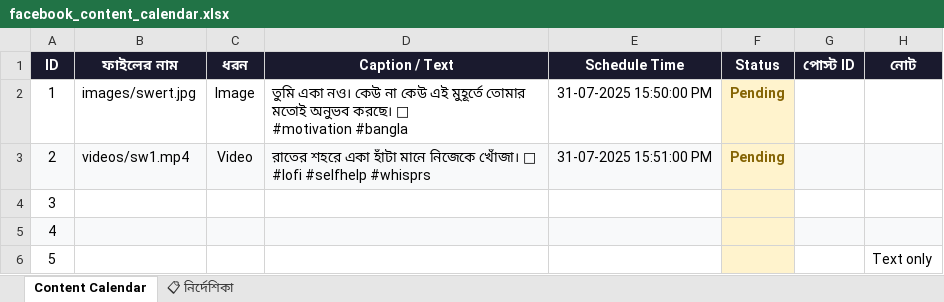
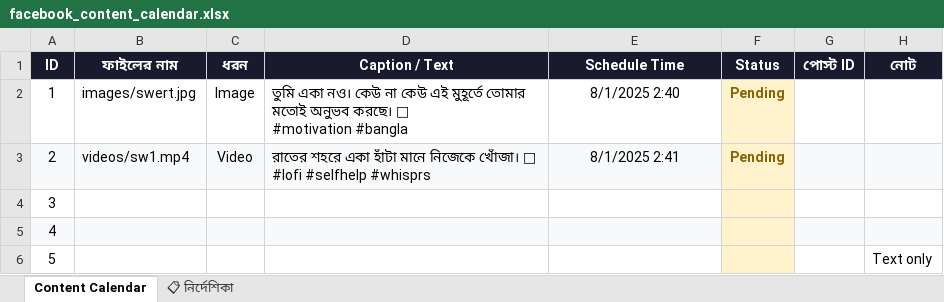
Before and after one commit to niru799x-beep/fb-autoposter-whisper, an Excel workbook: facebook_content_calendar.xlsx, sheet Content Calendar, drawn as a sheet; values as stored, in another font and other column widths than the file's, no borders; the diff names each change by its address in the sheet, - before the commit and + after, or states it on an @@ line.

Commit message:
Add files via upload

```diff
--- a/facebook_content_calendar.xlsx (sheet Content Calendar)
+++ b/facebook_content_calendar.xlsx (sheet Content Calendar)
-E2 (Schedule Time): 31-07-2025 15:50:00 PM
+E2 (Schedule Time): 8/1/2025 2:40
-E3 (Schedule Time): 31-07-2025 15:51:00 PM
+E3 (Schedule Time): 8/1/2025 2:41
```
